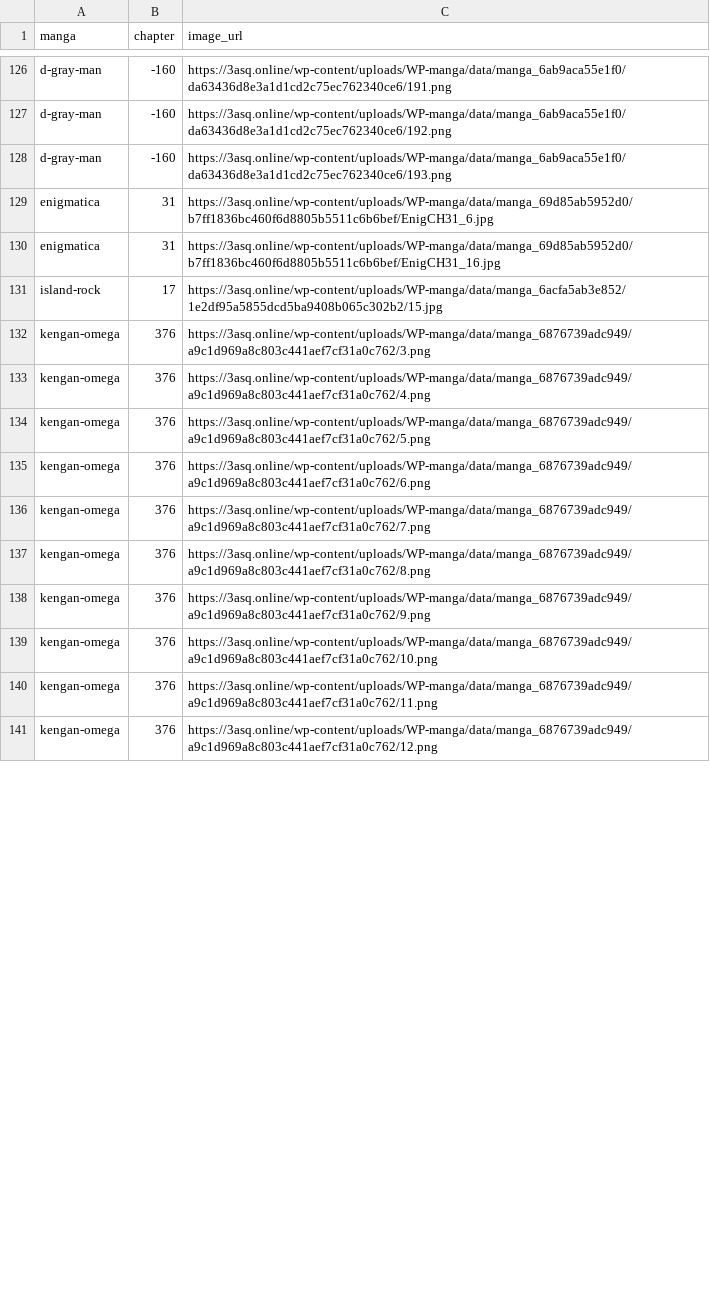
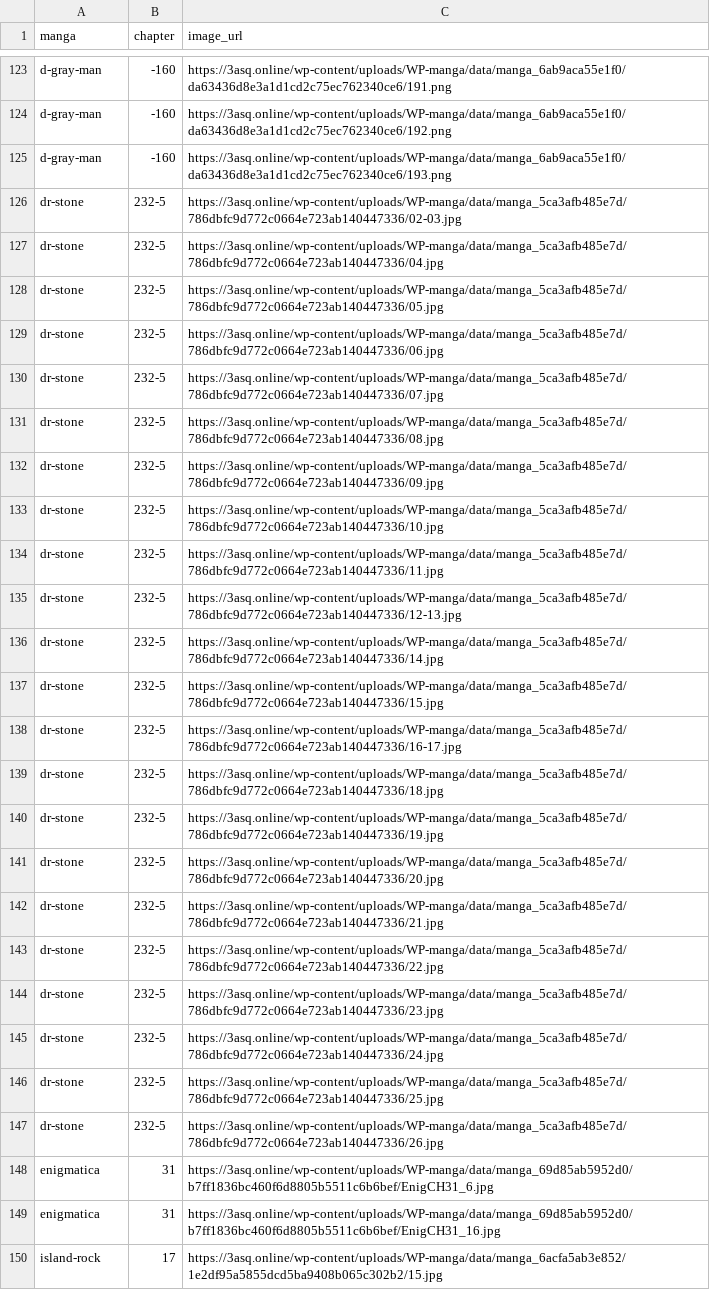
Before and after one commit to 24bit192kHz/3asq-image-recovery-site, a CSV file: report_pending.csv, drawn as a sheet; only a part is shown, gaps mark what is left out; removed rows and columns are numbered as before the commit, all else as after; the diff covers the shown part only; the diff names each change by its address in the sheet, - before the commit and + after, or states it on an @@ line.

```diff
--- a/report_pending.csv
+++ b/report_pending.csv
+row 126: dr-stone | 232-5 | https://3asq.online/wp-content/uploads/WP-manga/data/manga_5ca3afb485e7d/786dbfc9d772c0664e723ab140447336/02-03.jpg
+row 127: dr-stone | 232-5 | https://3asq.online/wp-content/uploads/WP-manga/data/manga_5ca3afb485e7d/786dbfc9d772c0664e723ab140447336/04.jpg
+row 128: dr-stone | 232-5 | https://3asq.online/wp-content/uploads/WP-manga/data/manga_5ca3afb485e7d/786dbfc9d772c0664e723ab140447336/05.jpg
+row 129: dr-stone | 232-5 | https://3asq.online/wp-content/uploads/WP-manga/data/manga_5ca3afb485e7d/786dbfc9d772c0664e723ab140447336/06.jpg
+row 130: dr-stone | 232-5 | https://3asq.online/wp-content/uploads/WP-manga/data/manga_5ca3afb485e7d/786dbfc9d772c0664e723ab140447336/07.jpg
+row 131: dr-stone | 232-5 | https://3asq.online/wp-content/uploads/WP-manga/data/manga_5ca3afb485e7d/786dbfc9d772c0664e723ab140447336/08.jpg
+row 132: dr-stone | 232-5 | https://3asq.online/wp-content/uploads/WP-manga/data/manga_5ca3afb485e7d/786dbfc9d772c0664e723ab140447336/09.jpg
+row 133: dr-stone | 232-5 | https://3asq.online/wp-content/uploads/WP-manga/data/manga_5ca3afb485e7d/786dbfc9d772c0664e723ab140447336/10.jpg
+row 134: dr-stone | 232-5 | https://3asq.online/wp-content/uploads/WP-manga/data/manga_5ca3afb485e7d/786dbfc9d772c0664e723ab140447336/11.jpg
+row 135: dr-stone | 232-5 | https://3asq.online/wp-content/uploads/WP-manga/data/manga_5ca3afb485e7d/786dbfc9d772c0664e723ab140447336/12-13.jpg
+row 136: dr-stone | 232-5 | https://3asq.online/wp-content/uploads/WP-manga/data/manga_5ca3afb485e7d/786dbfc9d772c0664e723ab140447336/14.jpg
+row 137: dr-stone | 232-5 | https://3asq.online/wp-content/uploads/WP-manga/data/manga_5ca3afb485e7d/786dbfc9d772c0664e723ab140447336/15.jpg
+row 138: dr-stone | 232-5 | https://3asq.online/wp-content/uploads/WP-manga/data/manga_5ca3afb485e7d/786dbfc9d772c0664e723ab140447336/16-17.jpg
+row 139: dr-stone | 232-5 | https://3asq.online/wp-content/uploads/WP-manga/data/manga_5ca3afb485e7d/786dbfc9d772c0664e723ab140447336/18.jpg
+row 140: dr-stone | 232-5 | https://3asq.online/wp-content/uploads/WP-manga/data/manga_5ca3afb485e7d/786dbfc9d772c0664e723ab140447336/19.jpg
+row 141: dr-stone | 232-5 | https://3asq.online/wp-content/uploads/WP-manga/data/manga_5ca3afb485e7d/786dbfc9d772c0664e723ab140447336/20.jpg
+row 142: dr-stone | 232-5 | https://3asq.online/wp-content/uploads/WP-manga/data/manga_5ca3afb485e7d/786dbfc9d772c0664e723ab140447336/21.jpg
+row 143: dr-stone | 232-5 | https://3asq.online/wp-content/uploads/WP-manga/data/manga_5ca3afb485e7d/786dbfc9d772c0664e723ab140447336/22.jpg
+row 144: dr-stone | 232-5 | https://3asq.online/wp-content/uploads/WP-manga/data/manga_5ca3afb485e7d/786dbfc9d772c0664e723ab140447336/23.jpg
+row 145: dr-stone | 232-5 | https://3asq.online/wp-content/uploads/WP-manga/data/manga_5ca3afb485e7d/786dbfc9d772c0664e723ab140447336/24.jpg
+row 146: dr-stone | 232-5 | https://3asq.online/wp-content/uploads/WP-manga/data/manga_5ca3afb485e7d/786dbfc9d772c0664e723ab140447336/25.jpg
+row 147: dr-stone | 232-5 | https://3asq.online/wp-content/uploads/WP-manga/data/manga_5ca3afb485e7d/786dbfc9d772c0664e723ab140447336/26.jpg
-row 132: kengan-omega | 376 | https://3asq.online/wp-content/uploads/WP-manga/data/manga_6876739adc949/a9c1d969a8c803c441aef7cf31a0c762/3.png
-row 133: kengan-omega | 376 | https://3asq.online/wp-content/uploads/WP-manga/data/manga_6876739adc949/a9c1d969a8c803c441aef7cf31a0c762/4.png
-row 134: kengan-omega | 376 | https://3asq.online/wp-content/uploads/WP-manga/data/manga_6876739adc949/a9c1d969a8c803c441aef7cf31a0c762/5.png
-row 135: kengan-omega | 376 | https://3asq.online/wp-content/uploads/WP-manga/data/manga_6876739adc949/a9c1d969a8c803c441aef7cf31a0c762/6.png
-row 136: kengan-omega | 376 | https://3asq.online/wp-content/uploads/WP-manga/data/manga_6876739adc949/a9c1d969a8c803c441aef7cf31a0c762/7.png
-row 137: kengan-omega | 376 | https://3asq.online/wp-content/uploads/WP-manga/data/manga_6876739adc949/a9c1d969a8c803c441aef7cf31a0c762/8.png
-row 138: kengan-omega | 376 | https://3asq.online/wp-content/uploads/WP-manga/data/manga_6876739adc949/a9c1d969a8c803c441aef7cf31a0c762/9.png
-row 139: kengan-omega | 376 | https://3asq.online/wp-content/uploads/WP-manga/data/manga_6876739adc949/a9c1d969a8c803c441aef7cf31a0c762/10.png
-row 140: kengan-omega | 376 | https://3asq.online/wp-content/uploads/WP-manga/data/manga_6876739adc949/a9c1d969a8c803c441aef7cf31a0c762/11.png
-row 141: kengan-omega | 376 | https://3asq.online/wp-content/uploads/WP-manga/data/manga_6876739adc949/a9c1d969a8c803c441aef7cf31a0c762/12.png
```
Also changed, not shown: 20 added rows, 8 removed rows and 20 edited cells elsewhere in this file, report_by_manga.csv, report_summary.csv, 4 other files.
